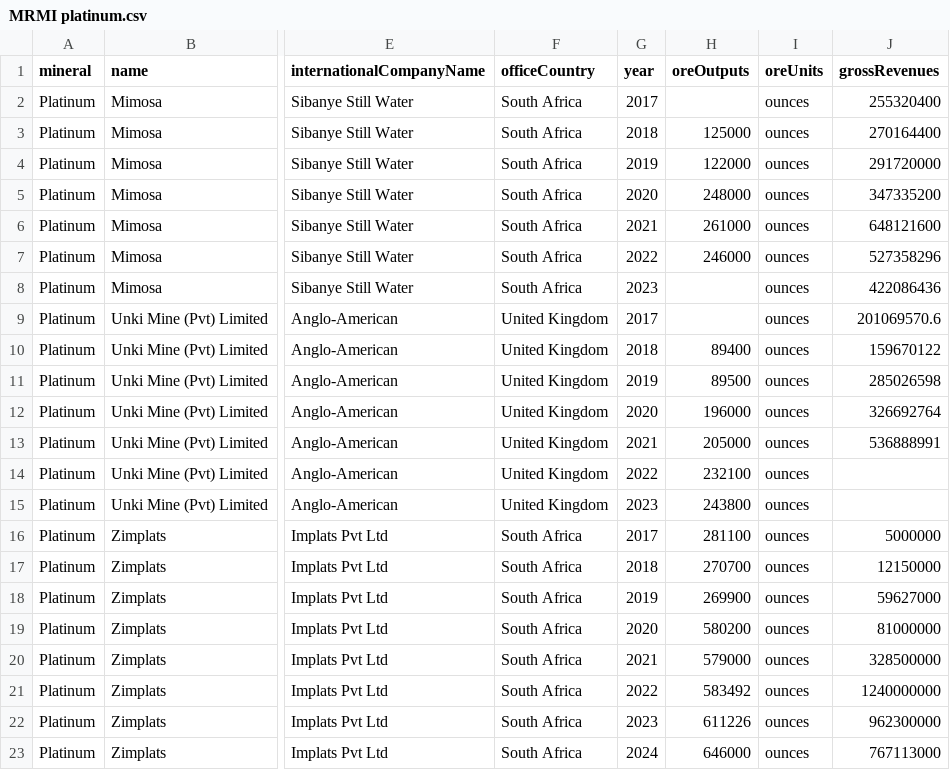
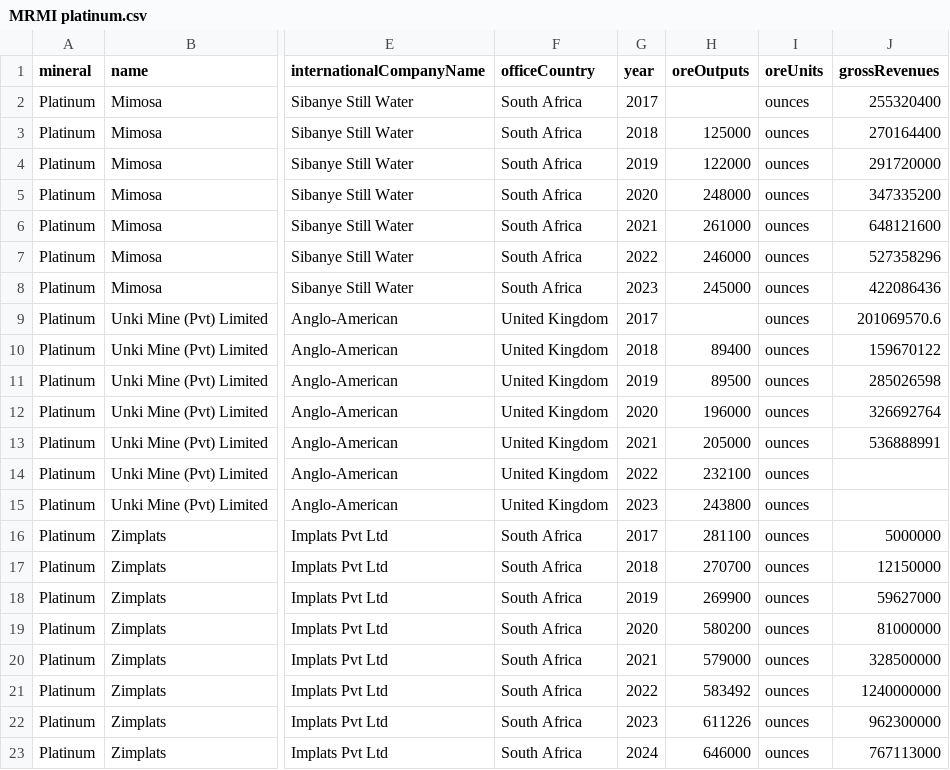
Before and after one commit to SIVIO-Institute/MRMI, a CSV file: MRMI platinum.csv, drawn as a sheet; only a part is shown, gaps mark what is left out; the diff names each change by its address in the sheet, - before the commit and + after, or states it on an @@ line.

Commit message:
MRMI update - 1 Nov

```diff
--- a/MRMI platinum.csv
+++ b/MRMI platinum.csv
-H8 (oreOutputs): (empty)
+H8 (oreOutputs): 245000
```
